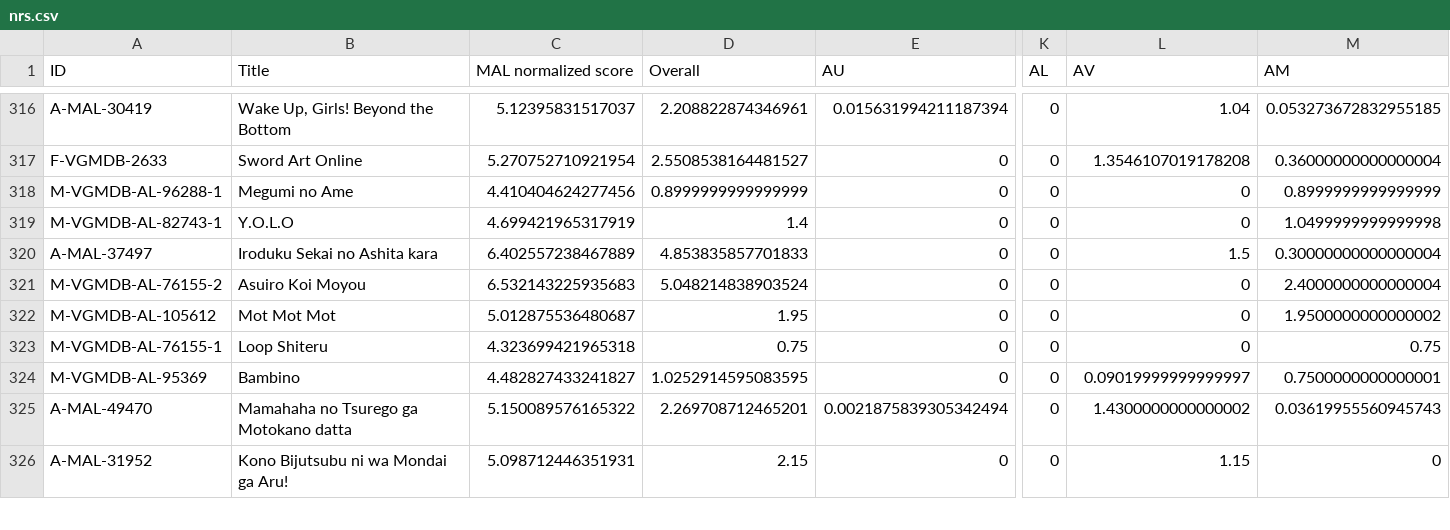
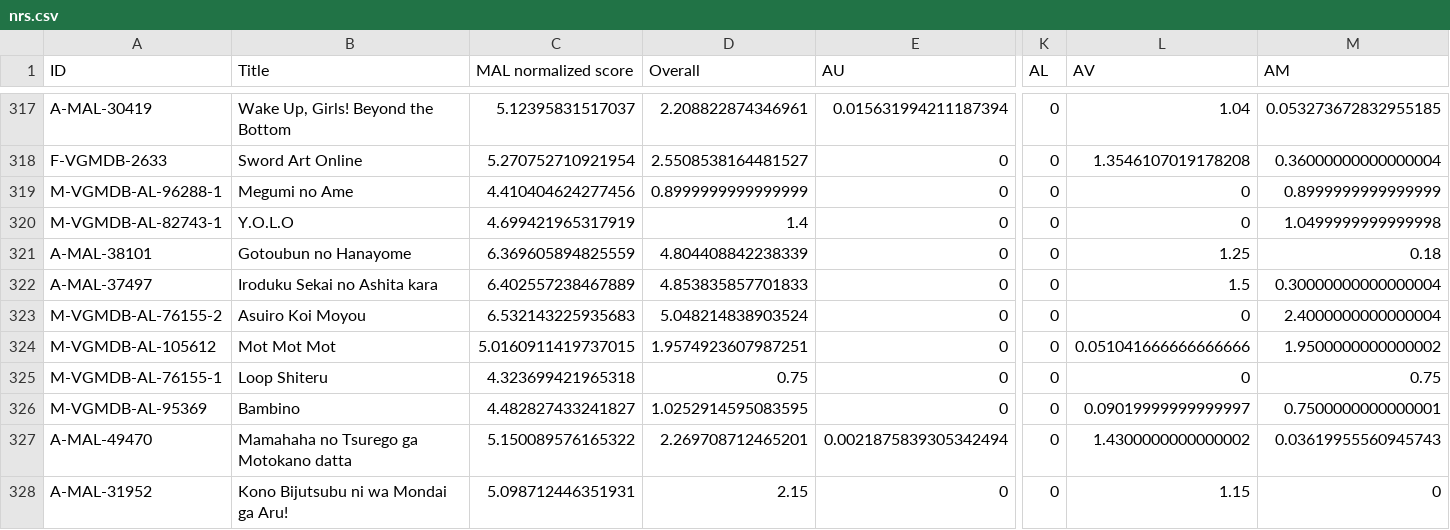
Before and after one commit to btmxh/nrs-impl, a CSV file: output/nrs.csv, drawn as a sheet; only a part is shown, gaps mark what is left out; addresses are those after the commit; rows hold the shown columns only; the diff covers the shown part only; the diff names each change by its address in the sheet, - before the commit and + after, or states it on an @@ line.

Commit message:
[rank] Gotoubun no Hanayome

```diff
--- a/output/nrs.csv
+++ b/output/nrs.csv
+row 321: A-MAL-38101 | Gotoubun no Hanayome | 6.369605894825559 | 4.804408842238339 | 0 | 0 | 1.25 | 0.18
-C324 (MAL normalized score): 5.012875536480687
+C324 (MAL normalized score): 5.0160911419737015
-D324 (Overall): 1.95
+D324 (Overall): 1.9574923607987251
-L324 (AV): 0
+L324 (AV): 0.051041666666666666
```
Also changed, not shown: 4 added rows and 86 edited cells elsewhere in this file, 7 other files.
